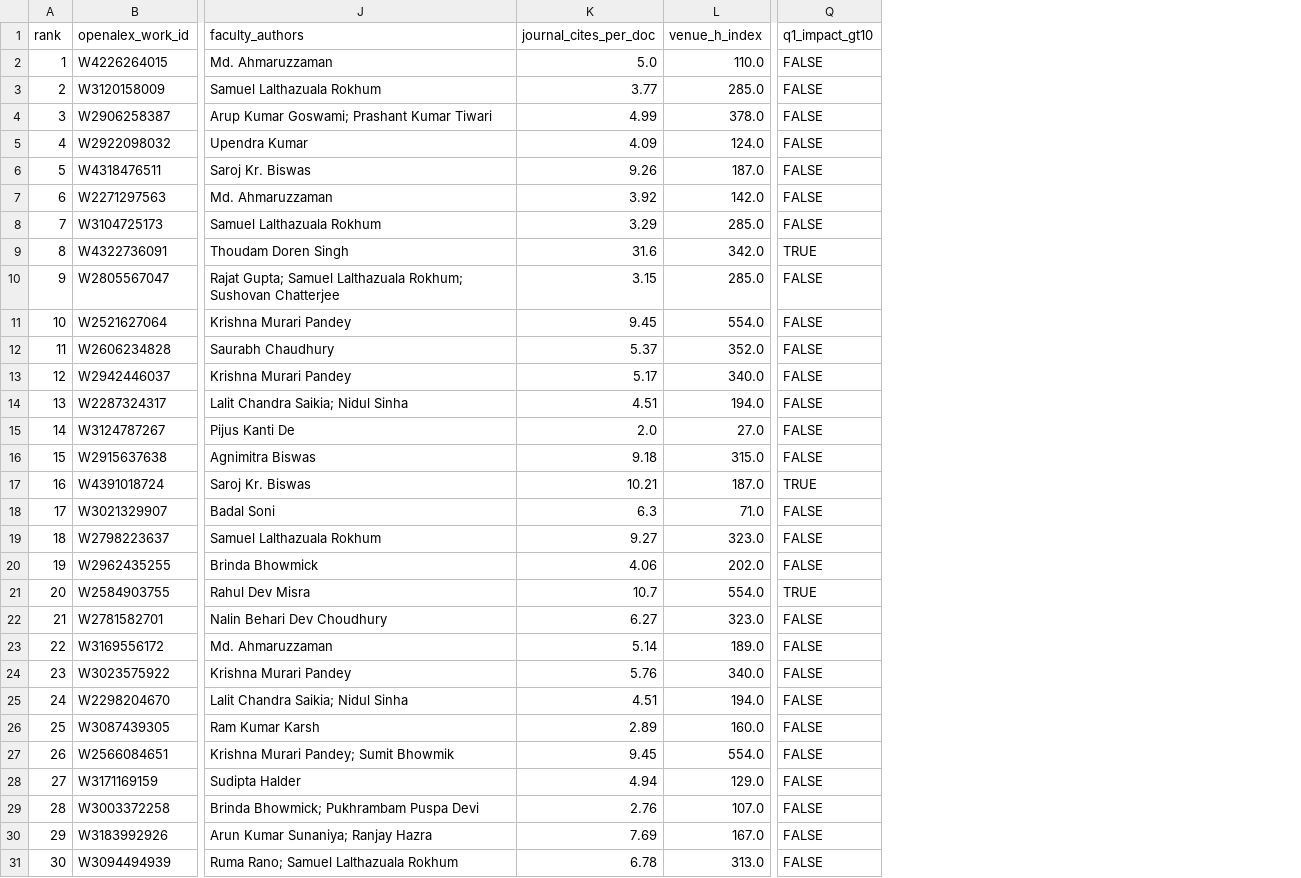
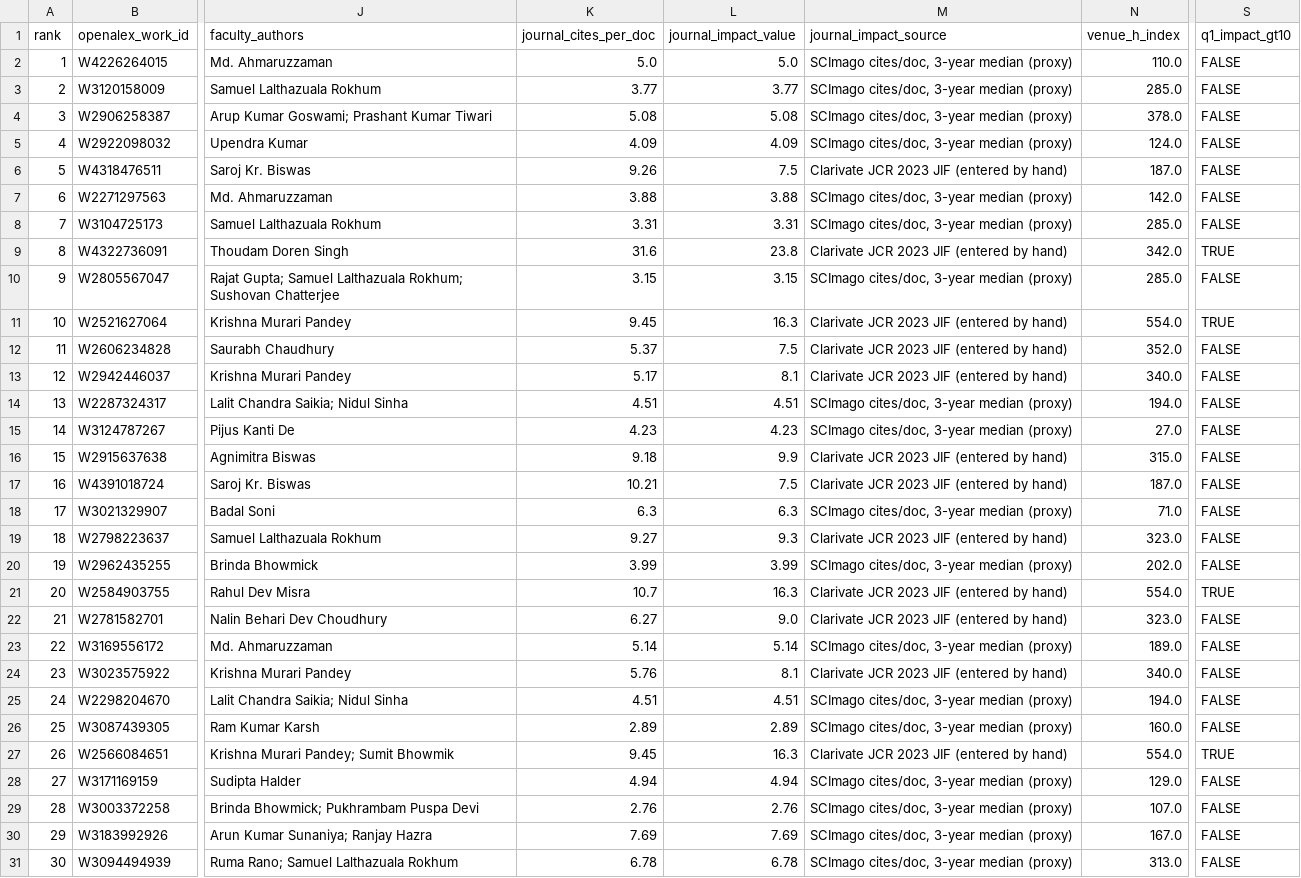
Before and after one commit to Avh09/DPCN_assgn2, a CSV file: data/out/stats/top30_papers_NIT_Silchar.csv, drawn as a sheet; only a part is shown, gaps mark what is left out; addresses are those after the commit; the diff names each change by its address in the sheet, - before the commit and + after, or states it on an @@ line.

```diff
--- a/data/out/stats/top30_papers_NIT_Silchar.csv
+++ b/data/out/stats/top30_papers_NIT_Silchar.csv
+column L (journal_impact_value), rows 2-31: 5.0 | 3.77 | 5.08 | 4.09 | 7.5 | 3.88 | 3.31 | 23.8 | 3.15 | 16.3 | 7.5 | 8.1 | 4.51 | 4.23 | 9.9 | 7.5 | 6.3 | 9.3 | 3.99 | 16.3 | 9.0 | 5.14 | 8.1 | 4.51 | 2.89 | 16.3 | 4.94 | 2.76 | 7.69 | 6.78
+column M (journal_impact_source), rows 2-31: SCImago cites/doc, 3-year median (proxy) | SCImago cites/doc, 3-year median (proxy) | SCImago cites/doc, 3-year median (proxy) | SCImago cites/doc, 3-year median (proxy) | Clarivate JCR 2023 JIF (entered by hand) | SCImago cites/doc, 3-year median (proxy) | SCImago cites/doc, 3-year median (proxy) | Clarivate JCR 2023 JIF (entered by hand) | SCImago cites/doc, 3-year median (proxy) | Clarivate JCR 2023 JIF (entered by hand) | Clarivate JCR 2023 JIF (entered by hand) | Clarivate JCR 2023 JIF (entered by hand) | SCImago cites/doc, 3-year median (proxy) | SCImago cites/doc, 3-year median (proxy) | Clarivate JCR 2023 JIF (entered by hand) | Clarivate JCR 2023 JIF (entered by hand) | SCImago cites/doc, 3-year median (proxy) | Clarivate JCR 2023 JIF (entered by hand) | SCImago cites/doc, 3-year median (proxy) | Clarivate JCR 2023 JIF (entered by hand) | Clarivate JCR 2023 JIF (entered by hand) | SCImago cites/doc, 3-year median (proxy) | Clarivate JCR 2023 JIF (entered by hand) | SCImago cites/doc, 3-year median (proxy) | SCImago cites/doc, 3-year median (proxy) | Clarivate JCR 2023 JIF (entered by hand) | SCImago cites/doc, 3-year median (proxy) | SCImago cites/doc, 3-year median (proxy) | SCImago cites/doc, 3-year median (proxy) | SCImago cites/doc, 3-year median (proxy)
-K4 (journal_cites_per_doc): 4.99
+K4 (journal_cites_per_doc): 5.08
-K7 (journal_cites_per_doc): 3.92
+K7 (journal_cites_per_doc): 3.88
-K8 (journal_cites_per_doc): 3.29
+K8 (journal_cites_per_doc): 3.31
-S11 (q1_impact_gt10): FALSE
+S11 (q1_impact_gt10): TRUE
-K15 (journal_cites_per_doc): 2.0
+K15 (journal_cites_per_doc): 4.23
-S17 (q1_impact_gt10): TRUE
+S17 (q1_impact_gt10): FALSE
-K20 (journal_cites_per_doc): 4.06
+K20 (journal_cites_per_doc): 3.99
-S27 (q1_impact_gt10): FALSE
+S27 (q1_impact_gt10): TRUE
```
Also changed, not shown: data/out/stats/locality/institute_network_nodes.csv, data/out/stats/locality/partners_locality.csv, 27 other files.
